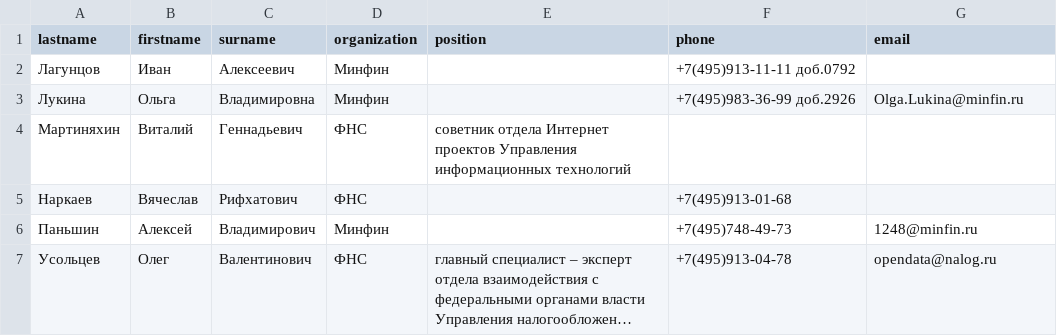
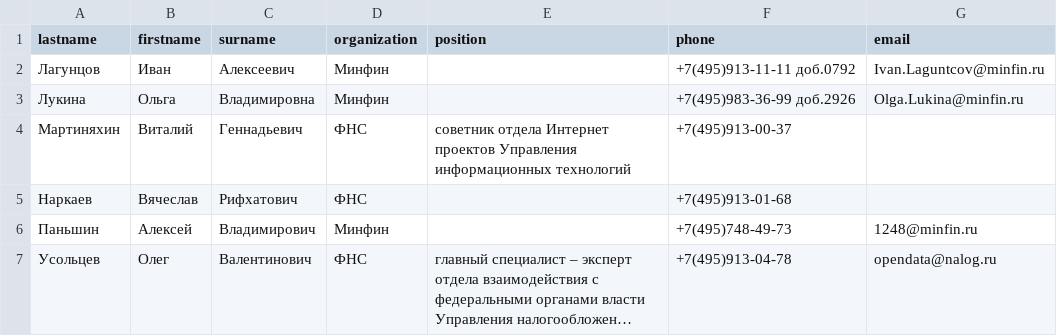
Before and after one commit to Inna949Festchuk/ReHomeTask, a CSV file: phonebook.csv, drawn as a sheet; long unchanged cells end in ….

Commit message:
v1.0.2

```diff
--- a/phonebook.csv
+++ b/phonebook.csv
@@ -1,5 +1,5 @@
 lastname,firstname,surname,organization,position,phone,email
-Лагунцов,Иван,Алексеевич,Минфин,,+7(495)913-11-11 доб.0792,
+Лагунцов,Иван,Алексеевич,Минфин,,+7(495)913-11-11 доб.0792,Ivan.Laguntcov@minfin.ru
 Лукина,Ольга,Владимировна,Минфин,,+7(495)983-36-99 доб.2926,Olga.Lukina@minfin.ru
-Мартиняхин,Виталий,Геннадьевич,ФНС,cоветник отдела Интернет проектов Управления информационных технологий,,
+Мартиняхин,Виталий,Геннадьевич,ФНС,cоветник отдела Интернет проектов Управления информационных технологий,+7(495)913-00-37,
 Наркаев,Вячеслав,Рифхатович,ФНС,,+7(495)913-01-68,
```
